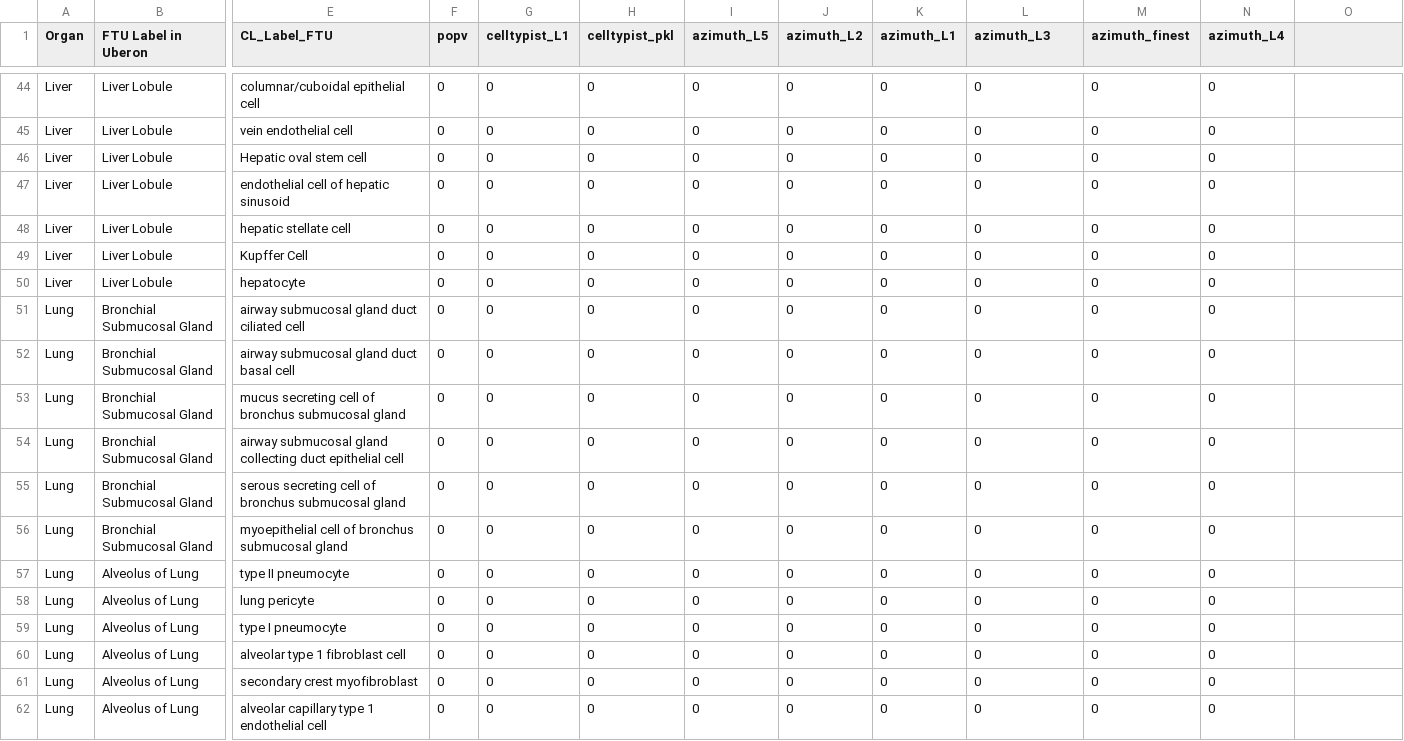
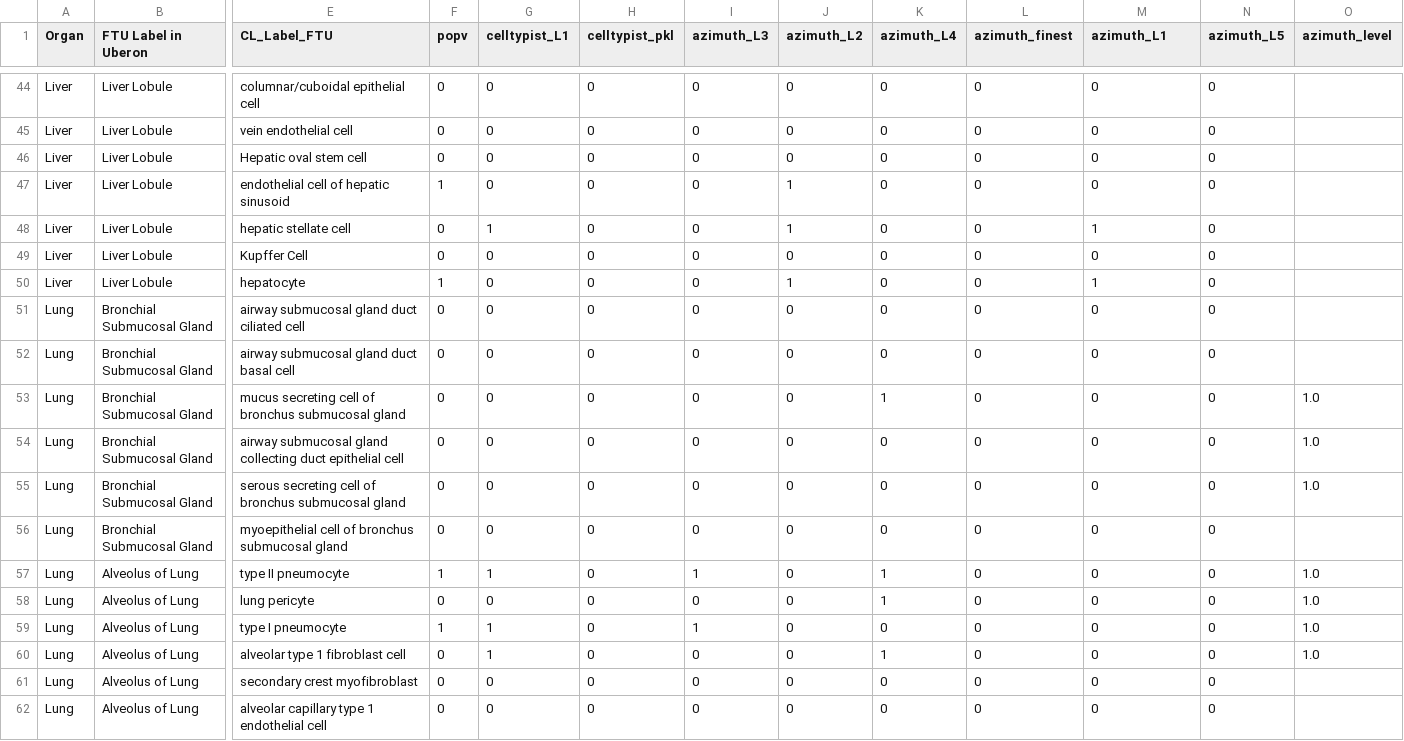
Before and after one commit to cns-iu/hra-ftu-explorer-supporting-information, a CSV file: output/FTU-CT-AnnTool-level-info.csv, drawn as a sheet; only a part is shown, gaps mark what is left out; the diff covers the shown part only; the diff names each change by its address in the sheet, - before the commit and + after, or states it on an @@ line.

```diff
--- a/output/FTU-CT-AnnTool-level-info.csv
+++ b/output/FTU-CT-AnnTool-level-info.csv
-I1: azimuth_L5
+I1: azimuth_L3
-K1: azimuth_L1
+K1: azimuth_L4
-L1: azimuth_L3
+L1: azimuth_finest
-M1: azimuth_finest
+M1: azimuth_L1
-N1: azimuth_L4
+N1: azimuth_L5
-O1: (empty)
+O1: azimuth_level
-F47 (popv): 0
+F47 (popv): 1
-J47:J48 (azimuth_L2): 0
+J47:J48 (azimuth_L2): 1
-G48 (celltypist_L1): 0
+G48 (celltypist_L1): 1
-M48 (azimuth_L1): 0
+M48 (azimuth_L1): 1
-F50 (popv): 0
+F50 (popv): 1
-J50 (azimuth_L2): 0
+J50 (azimuth_L2): 1
-M50 (azimuth_L1): 0
+M50 (azimuth_L1): 1
-K53 (azimuth_L4): 0
+K53 (azimuth_L4): 1
-O53:O55 (azimuth_level): (empty)
+O53:O55 (azimuth_level): 1.0
-F57 (popv): 0
+F57 (popv): 1
-G57 (celltypist_L1): 0
+G57 (celltypist_L1): 1
-I57 (azimuth_L3): 0
+I57 (azimuth_L3): 1
-K57:K58 (azimuth_L4): 0
+K57:K58 (azimuth_L4): 1
-O57:O60 (azimuth_level): (empty)
+O57:O60 (azimuth_level): 1.0
-F59 (popv): 0
+F59 (popv): 1
-G59:G60 (celltypist_L1): 0
+G59:G60 (celltypist_L1): 1
-I59 (azimuth_L3): 0
+I59 (azimuth_L3): 1
-K60 (azimuth_L4): 0
+K60 (azimuth_L4): 1
```
Also changed, not shown: 110 edited cells elsewhere in this file, output/cell_counts_per_cell_label_per_organ_per_dataset.csv, output/dataset-in-sankey-not-in-cell-summary.csv, 7 other files.
